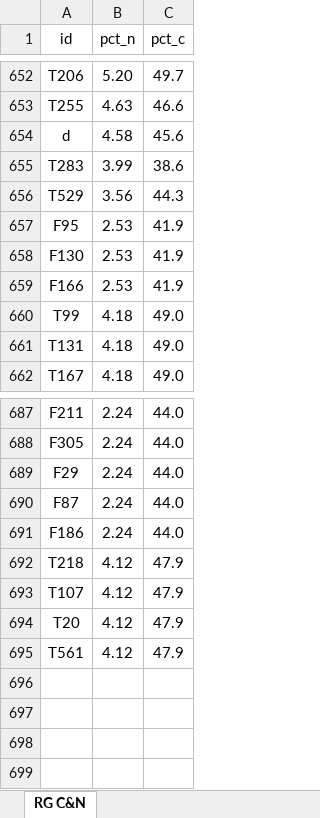
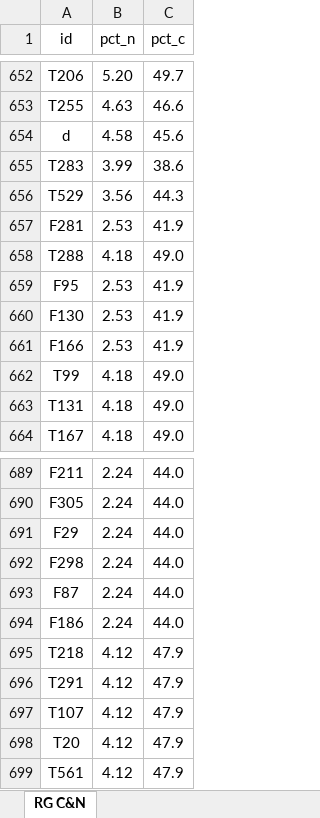
Before and after one commit to ryantmeyer98/2023_nrec_decomp, an Excel workbook: data/usda carbon nitrogen data.xlsx, sheet RG C&N, drawn as a sheet; only a part is shown, gaps mark what is left out; values as stored, in another font and other column widths than the file's, no borders; the diff names each change by its address in the sheet, - before the commit and + after, or states it on an @@ line.

Commit message:
I will not sleep until these data are good!

```diff
--- a/data/usda carbon nitrogen data.xlsx (sheet RG C&N)
+++ b/data/usda carbon nitrogen data.xlsx (sheet RG C&N)
+row 657: F281 | 2.53 | 41.9
+row 658: T288 | 4.18 | 49.0
+row 692: F298 | 2.24 | 44.0
+row 696: T291 | 4.12 | 47.9
```
Also changed, not shown: data/23 nrec decomp biomass.xlsx, 5 other files.
